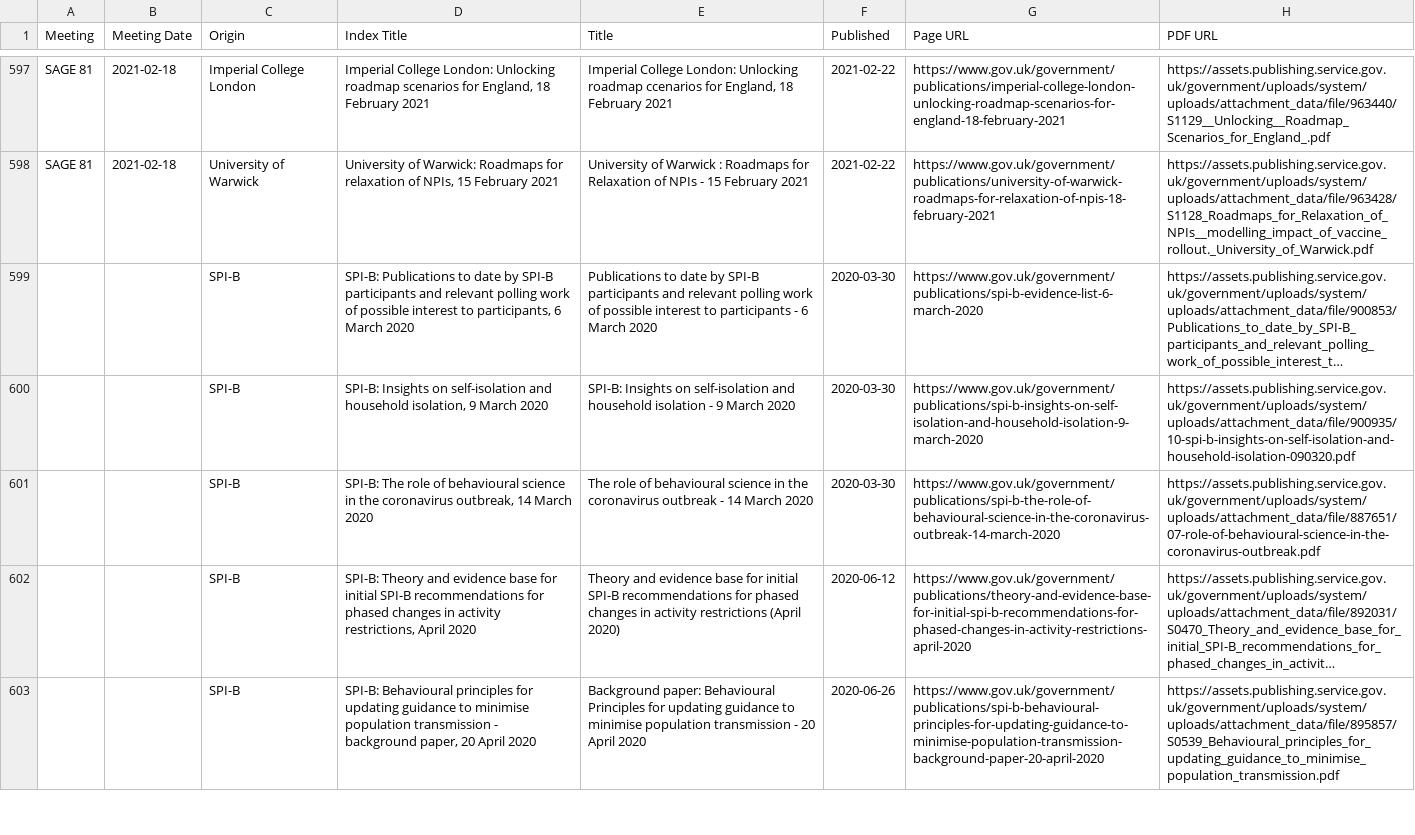
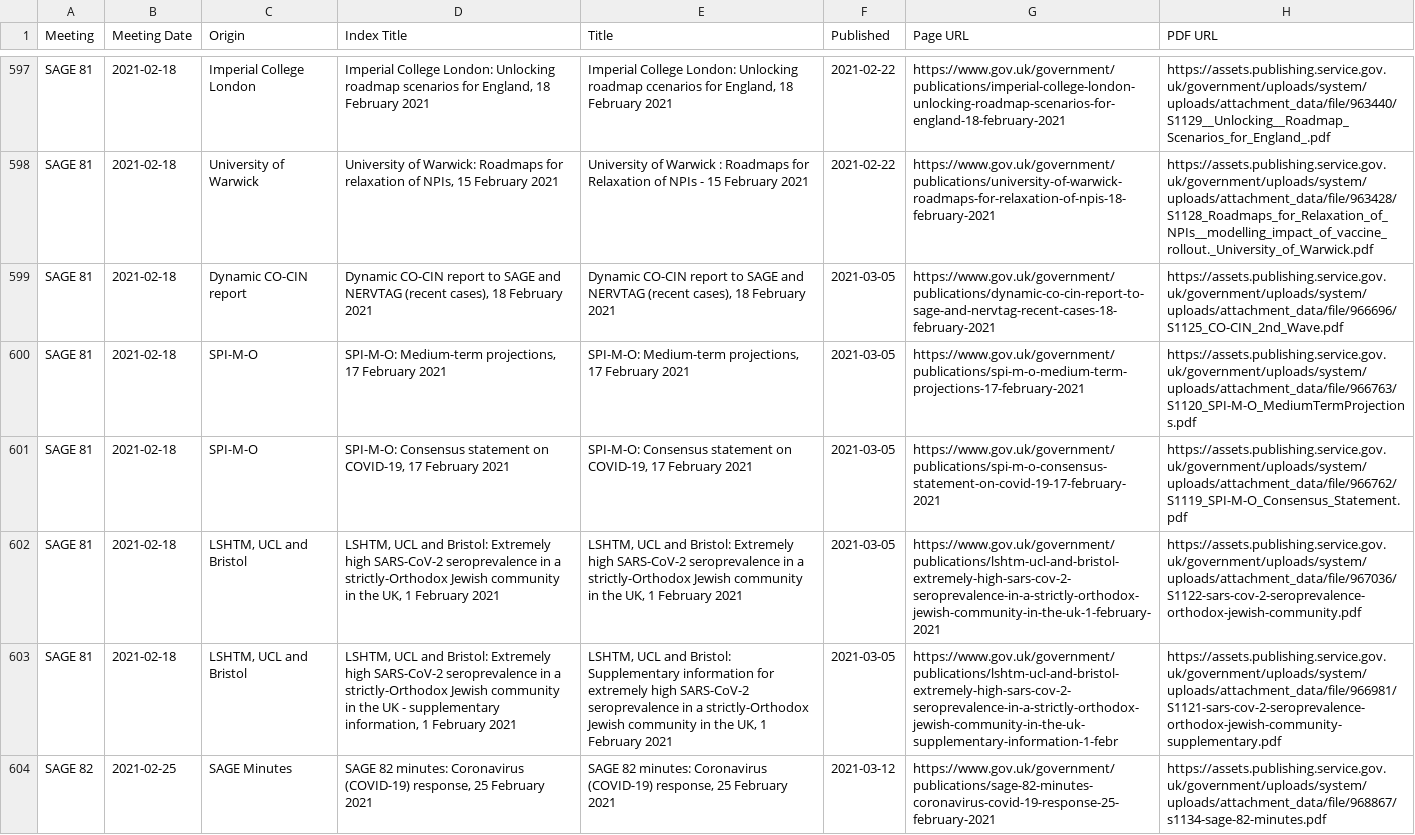
Before and after one commit to jamesscottbrown/covidreports, a CSV file: indexes/files.csv, drawn as a sheet; only a part is shown, gaps mark what is left out; the shorter side is filled out with more unchanged rows; long unchanged cells end in …; the diff covers the shown part only; the diff names each change by its address in the sheet, - before the commit and + after, or states it on an @@ line.

Commit message:
add papers uploaded since last scrape

```diff
--- a/indexes/files.csv
+++ b/indexes/files.csv
+row 599: SAGE 81 | 2021-02-18 | Dynamic CO-CIN report | Dynamic CO-CIN report to SAGE and NERVTAG (recent cases), 18 February 2021 | Dynamic CO-CIN report to SAGE and NERVTAG (recent cases), 18 February 2021 | 2021-03-05 | https://www.gov.uk/government/publications/dynamic-co-cin-report-to-sage-and-nervtag-recent-cases-18-february-2021 | https://assets.publishing.service.gov.uk/government/uploads/system/uploads/attachment_data/file/966696/S1125_CO-CIN_2nd_Wave.pdf
+row 600: SAGE 81 | 2021-02-18 | SPI-M-O | SPI-M-O: Medium-term projections, 17 February 2021 | SPI-M-O: Medium-term projections, 17 February 2021 | 2021-03-05 | https://www.gov.uk/government/publications/spi-m-o-medium-term-projections-17-february-2021 | https://assets.publishing.service.gov.uk/government/uploads/system/uploads/attachment_data/file/966763/S1120_SPI-M-O_MediumTermProjections.pdf
+row 601: SAGE 81 | 2021-02-18 | SPI-M-O | SPI-M-O: Consensus statement on COVID-19, 17 February 2021 | SPI-M-O: Consensus statement on COVID-19, 17 February 2021 | 2021-03-05 | https://www.gov.uk/government/publications/spi-m-o-consensus-statement-on-covid-19-17-february-2021 | https://assets.publishing.service.gov.uk/government/uploads/system/uploads/attachment_data/file/966762/S1119_SPI-M-O_Consensus_Statement.pdf
+row 602: SAGE 81 | 2021-02-18 | LSHTM, UCL and Bristol | LSHTM, UCL and Bristol: Extremely high SARS-CoV-2 seroprevalence in a strictly-Orthodox Jewish community in the UK, 1 February 2021 | LSHTM, UCL and Bristol: Extremely high SARS-CoV-2 seroprevalence in a strictly-Orthodox Jewish community in the UK, 1 February 2021 | 2021-03-05 | https://www.gov.uk/government/publications/lshtm-ucl-and-bristol-extremely-high-sars-cov-2-seroprevalence-in-a-strictly-orthodox-jewish-community-in-the-uk-1-february-2021 | https://assets.publishing.service.gov.uk/government/uploads/system/uploads/attachment_data/file/967036/S1122-sars-cov-2-seroprevalence-orthodox-jewish-community.pdf
+row 603: SAGE 81 | 2021-02-18 | LSHTM, UCL and Bristol | LSHTM, UCL and Bristol: Extremely high SARS-CoV-2 seroprevalence in a strictly-Orthodox Jewish community in the UK - supplementary information, 1 February 2021 | LSHTM, UCL and Bristol: Supplementary information for extremely high SARS-CoV-2 seroprevalence in a strictly-Orthodox Jewish community in the UK, 1 February 2021 | 2021-03-05 | https://www.gov.uk/government/publications/lshtm-ucl-and-bristol-extremely-high-sars-cov-2-seroprevalence-in-a-strictly-orthodox-jewish-community-in-the-uk-supplementary-information-1-febr | https://assets.publishing.service.gov.uk/government/uploads/system/uploads/attachment_data/file/966981/S1121-sars-cov-2-seroprevalence-orthodox-jewish-community-supplementary.pdf
+row 604: SAGE 82 | 2021-02-25 | SAGE Minutes | SAGE 82 minutes: Coronavirus (COVID-19) response, 25 February 2021 | SAGE 82 minutes: Coronavirus (COVID-19) response, 25 February 2021 | 2021-03-12 | https://www.gov.uk/government/publications/sage-82-minutes-coronavirus-covid-19-response-25-february-2021 | https://assets.publishing.service.gov.uk/government/uploads/system/uploads/attachment_data/file/968867/s1134-sage-82-minutes.pdf
```
Also changed, not shown: 5 added rows elsewhere in this file, 1 other file.
